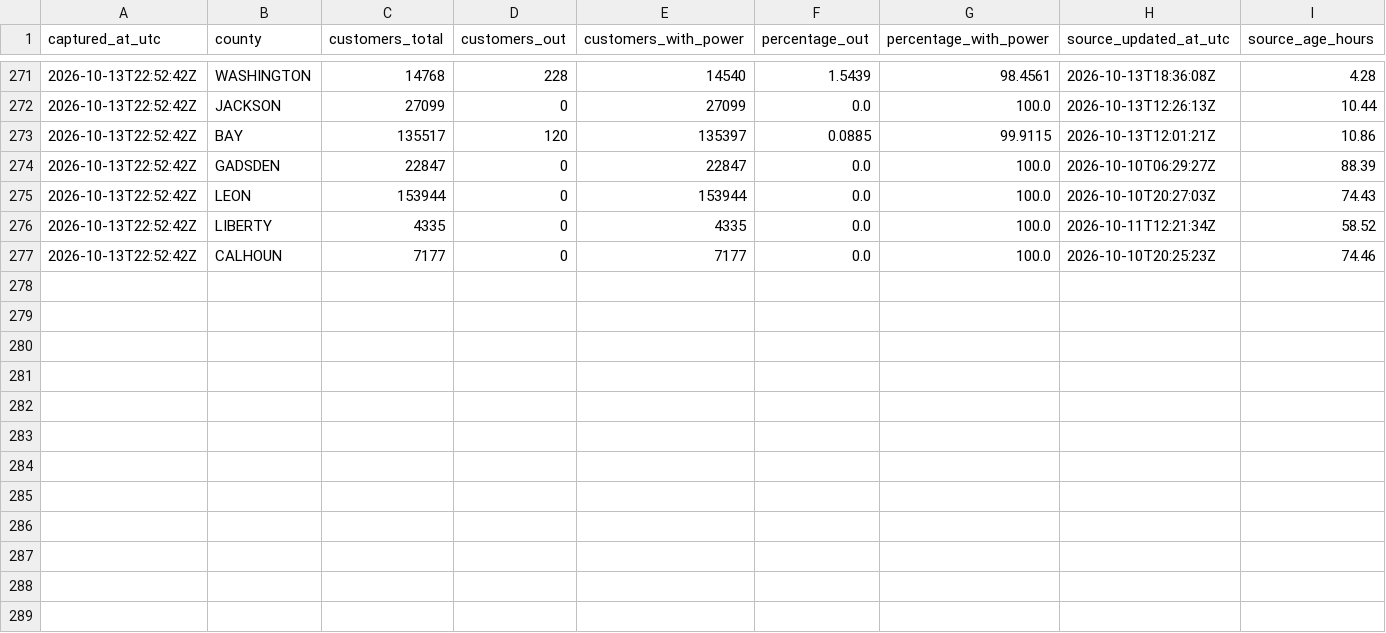
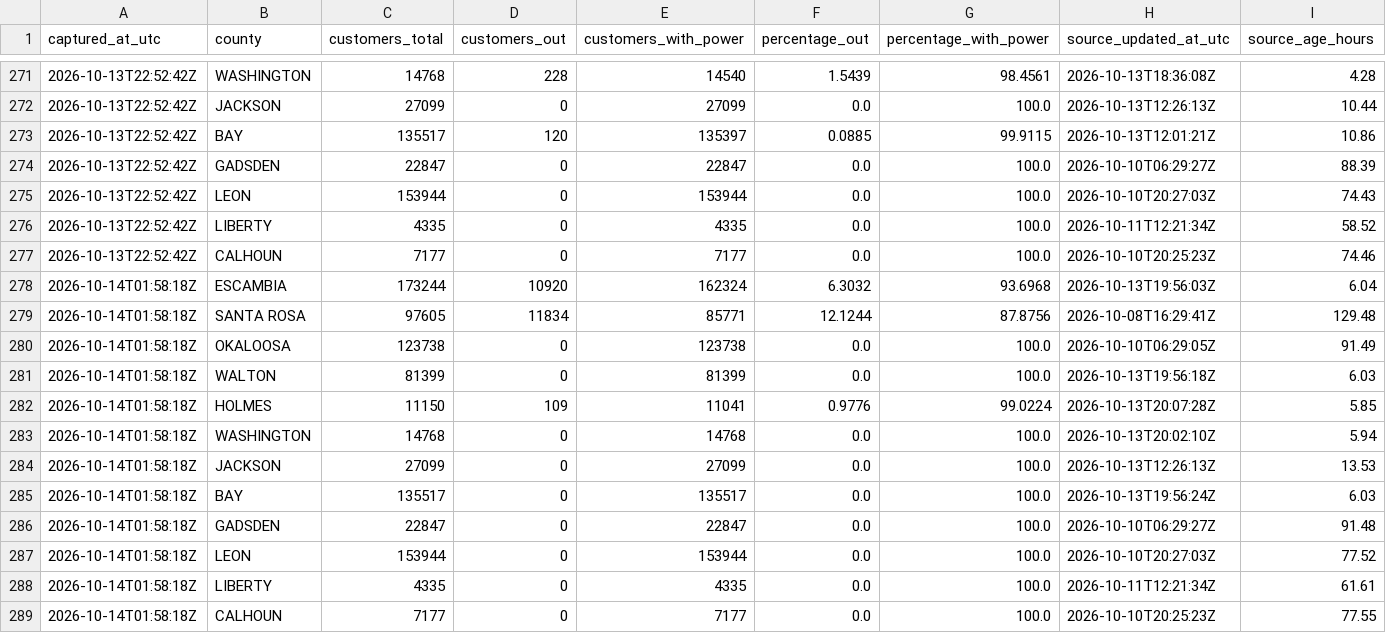
Before and after one commit to corwin-nunes/fdem-power-recovery-cop, a CSV file: docs/data/county_history.csv, drawn as a sheet; only a part is shown, gaps mark what is left out; the diff names each change by its address in the sheet, - before the commit and + after, or states it on an @@ line.

```diff
--- a/docs/data/county_history.csv
+++ b/docs/data/county_history.csv
+row 278: 2026-10-14T01:58:18Z | ESCAMBIA | 173244 | 10920 | 162324 | 6.3032 | 93.6968 | 2026-10-13T19:56:03Z | 6.04
+row 279: 2026-10-14T01:58:18Z | SANTA ROSA | 97605 | 11834 | 85771 | 12.1244 | 87.8756 | 2026-10-08T16:29:41Z | 129.48
+row 280: 2026-10-14T01:58:18Z | OKALOOSA | 123738 | 0 | 123738 | 0.0 | 100.0 | 2026-10-10T06:29:05Z | 91.49
+row 281: 2026-10-14T01:58:18Z | WALTON | 81399 | 0 | 81399 | 0.0 | 100.0 | 2026-10-13T19:56:18Z | 6.03
+row 282: 2026-10-14T01:58:18Z | HOLMES | 11150 | 109 | 11041 | 0.9776 | 99.0224 | 2026-10-13T20:07:28Z | 5.85
+row 283: 2026-10-14T01:58:18Z | WASHINGTON | 14768 | 0 | 14768 | 0.0 | 100.0 | 2026-10-13T20:02:10Z | 5.94
+row 284: 2026-10-14T01:58:18Z | JACKSON | 27099 | 0 | 27099 | 0.0 | 100.0 | 2026-10-13T12:26:13Z | 13.53
+row 285: 2026-10-14T01:58:18Z | BAY | 135517 | 0 | 135517 | 0.0 | 100.0 | 2026-10-13T19:56:24Z | 6.03
+row 286: 2026-10-14T01:58:18Z | GADSDEN | 22847 | 0 | 22847 | 0.0 | 100.0 | 2026-10-10T06:29:27Z | 91.48
+row 287: 2026-10-14T01:58:18Z | LEON | 153944 | 0 | 153944 | 0.0 | 100.0 | 2026-10-10T20:27:03Z | 77.52
+row 288: 2026-10-14T01:58:18Z | LIBERTY | 4335 | 0 | 4335 | 0.0 | 100.0 | 2026-10-11T12:21:34Z | 61.61
+row 289: 2026-10-14T01:58:18Z | CALHOUN | 7177 | 0 | 7177 | 0.0 | 100.0 | 2026-10-10T20:25:23Z | 77.55
```
Also changed, not shown: docs/data/regional_history.csv, docs/data/statewide_history.csv, 2 other files.
